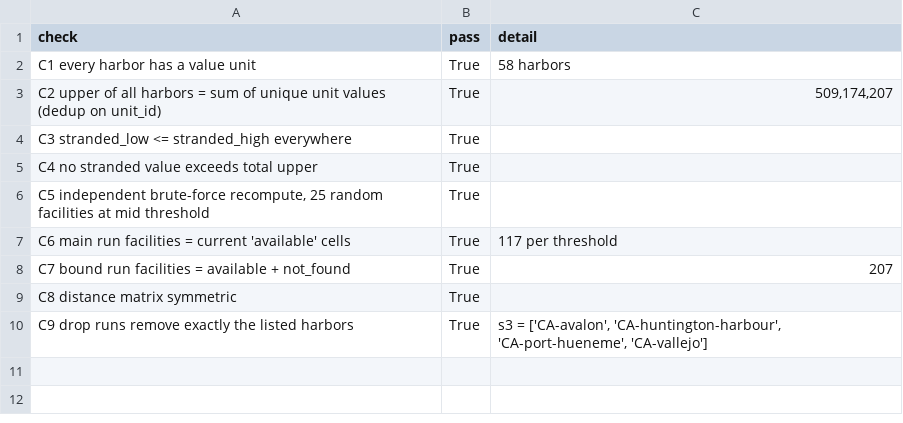
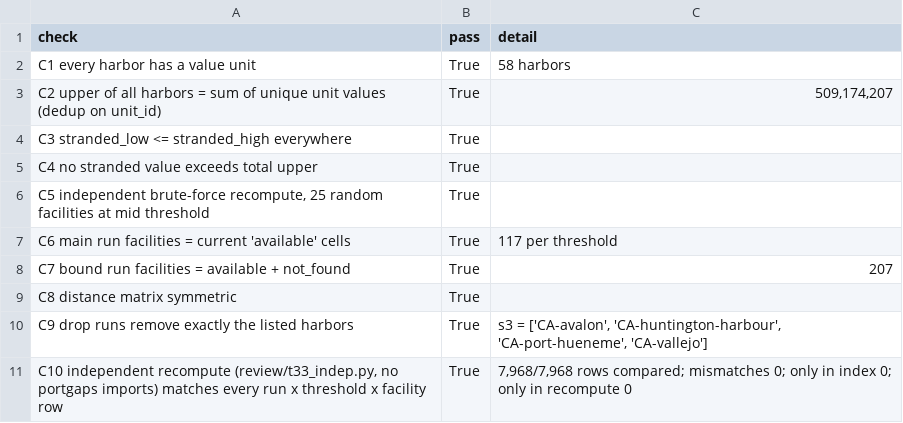
Before and after one commit to zajoseph/fishing-port-access-gaps, a CSV file: outputs/tables/index_checks.csv, drawn as a sheet.

```diff
--- a/outputs/tables/index_checks.csv
+++ b/outputs/tables/index_checks.csv
@@ -10 +10,2 @@ C8 distance matrix symmetric,True,
 C9 drop runs remove exactly the listed harbors,True,"s3 = ['CA-avalon', 'CA-huntington-harbour', 'CA-port-hueneme', 'CA-vallejo']"
+"C10 independent recompute (review/t33_indep.py, no portgaps imports) matches every run x threshold x facility row",True,"7,968/7,968 rows compared; mismatches 0; only in index 0; only in recompute 0"
```
Also changed, not shown: outputs/tables/index_backup_runs.csv, outputs/tables/index_harbor_values.csv, 25 other files.
